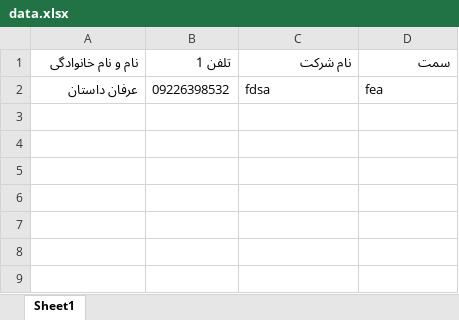
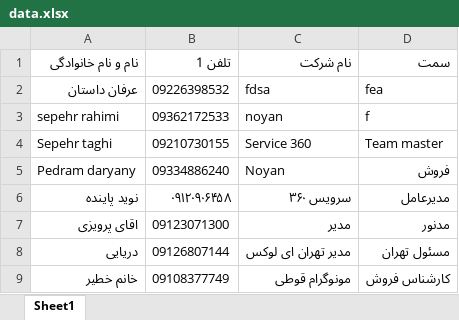
Before and after one commit to Sepehr-Rahimi/noyan-data-entry, an Excel workbook: public/data.xlsx, sheet Sheet1, drawn as a sheet; values as stored, in another font and other column widths than the file's, no borders; the diff names each change by its address in the sheet, - before the commit and + after, or states it on an @@ line.

```diff
--- a/public/data.xlsx (sheet Sheet1)
+++ b/public/data.xlsx (sheet Sheet1)
+row 3: sepehr rahimi | 09362172533 | noyan | f
+row 4: Sepehr taghi | 09210730155 | Service 360 | Team master
+row 5: Pedram daryany | 09334886240 | Noyan | فروش
+row 6: نوید پاینده | ۰۹۱۲۰۹۰۶۴۵۸ | سرویس ۳۶۰ | مدیرعامل
+row 7: اقای پرویزی | 09123071300 | مدیر | مدنور
+row 8: دریایی | 09126807144 | مدیر تهران ای لوکس | مسئول تهران
+row 9: خانم خطیر | 09108377749 | مونوگرام قوطی | کارشناس فروش
```
Also changed, not shown: public/noyan.xlsx, public/service360.xlsx, 1 other file.
